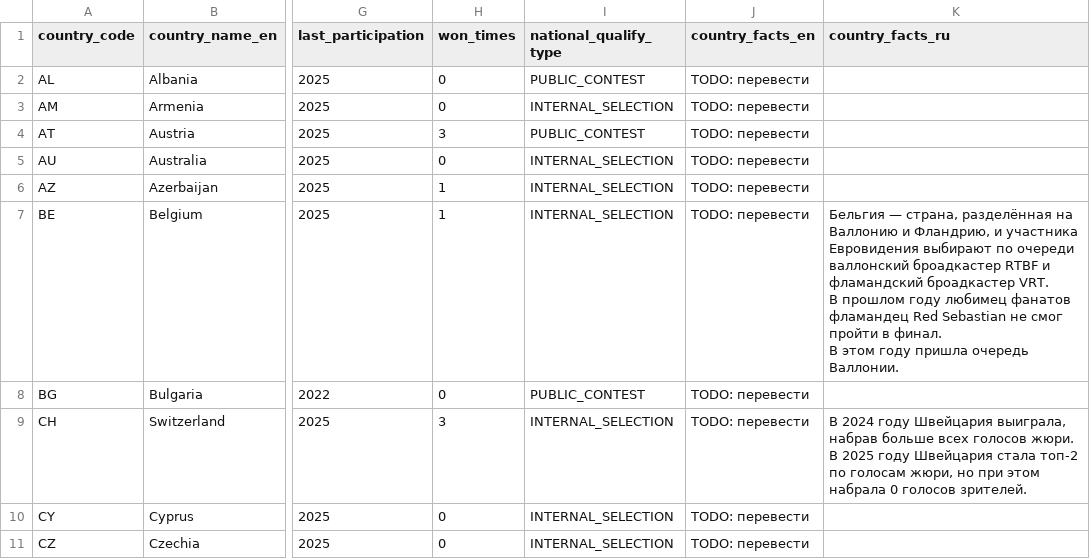
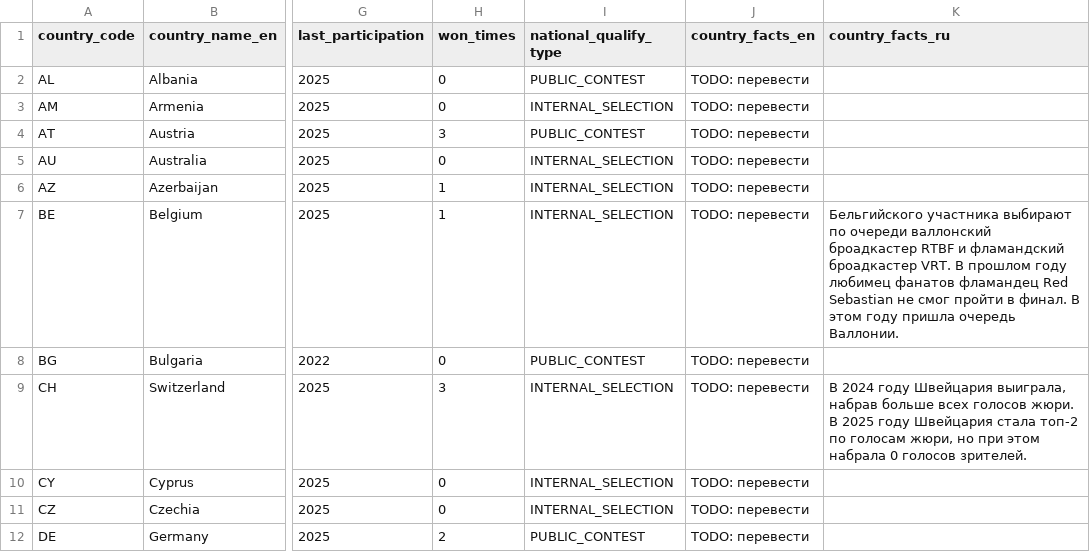
Before and after one commit to andrewgark/eurovision2026booklet, a CSV file: data/source_csv/Countries.csv, drawn as a sheet; only a part is shown, gaps mark what is left out; the shorter side is filled out with more unchanged rows; the diff names each change by its address in the sheet, - before the commit and + after, or states it on an @@ line.

```diff
--- a/data/source_csv/Countries.csv
+++ b/data/source_csv/Countries.csv
-K7 (country_facts_ru): Бельгия — страна, разделённая на Валлонию и Фландрию, и участника Евровидения выбирают по…
+K7 (country_facts_ru): Бельгийского участника выбирают по…
```
Also changed, not shown: data/source_csv/Artists.csv, data/source_csv/Songs.csv, 18 other files.
